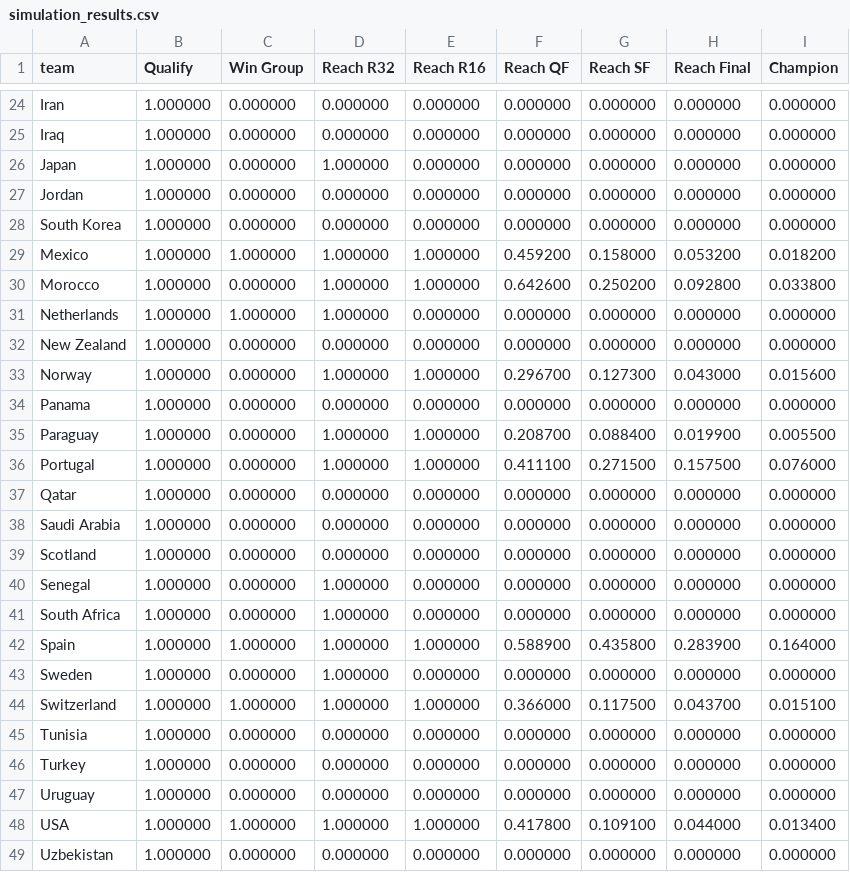
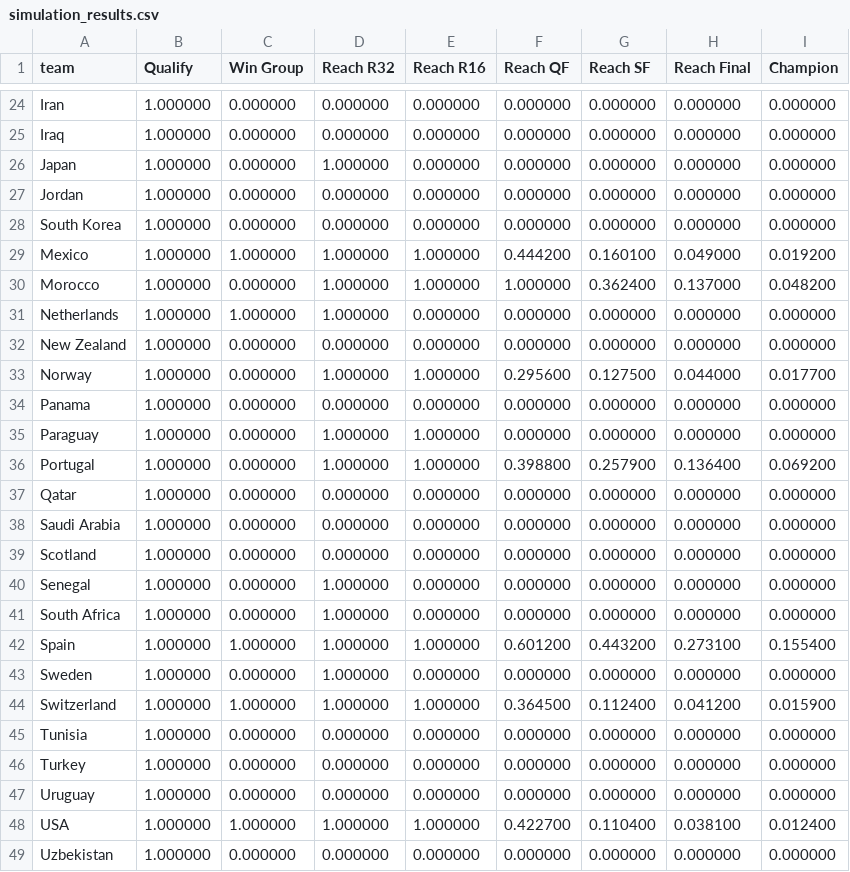
Before and after one commit to rwarneke/football_model, a CSV file: model_output/simulation_results.csv, drawn as a sheet; only a part is shown, gaps mark what is left out; the diff covers the shown part only.

```diff
--- a/model_output/simulation_results.csv
+++ b/model_output/simulation_results.csv
@@ -28,10 +28,10 @@ Jordan,1.000000,0.000000,0.000000,0.000000,0.000000,0.000000,0.000000,0.000000
 South Korea,1.000000,0.000000,0.000000,0.000000,0.000000,0.000000,0.000000,0.000000
-Mexico,1.000000,1.000000,1.000000,1.000000,0.459200,0.158000,0.053200,0.018200
-Morocco,1.000000,0.000000,1.000000,1.000000,0.642600,0.250200,0.092800,0.033800
+Mexico,1.000000,1.000000,1.000000,1.000000,0.444200,0.160100,0.049000,0.019200
+Morocco,1.000000,0.000000,1.000000,1.000000,1.000000,0.362400,0.137000,0.048200
 Netherlands,1.000000,1.000000,1.000000,0.000000,0.000000,0.000000,0.000000,0.000000
 New Zealand,1.000000,0.000000,0.000000,0.000000,0.000000,0.000000,0.000000,0.000000
-Norway,1.000000,0.000000,1.000000,1.000000,0.296700,0.127300,0.043000,0.015600
+Norway,1.000000,0.000000,1.000000,1.000000,0.295600,0.127500,0.044000,0.017700
 Panama,1.000000,0.000000,0.000000,0.000000,0.000000,0.000000,0.000000,0.000000
-Paraguay,1.000000,0.000000,1.000000,1.000000,0.208700,0.088400,0.019900,0.005500
-Portugal,1.000000,0.000000,1.000000,1.000000,0.411100,0.271500,0.157500,0.076000
+Paraguay,1.000000,0.000000,1.000000,1.000000,0.000000,0.000000,0.000000,0.000000
+Portugal,1.000000,0.000000,1.000000,1.000000,0.398800,0.257900,0.136400,0.069200
 Qatar,1.000000,0.000000,0.000000,0.000000,0.000000,0.000000,0.000000,0.000000
@@ -41,5 +41,5 @@ Senegal,1.000000,0.000000,1.000000,0.000000,0.000000,0.000000,0.000000,0.000000
 South Africa,1.000000,0.000000,1.000000,0.000000,0.000000,0.000000,0.000000,0.000000
-Spain,1.000000,1.000000,1.000000,1.000000,0.588900,0.435800,0.283900,0.164000
+Spain,1.000000,1.000000,1.000000,1.000000,0.601200,0.443200,0.273100,0.155400
 Sweden,1.000000,0.000000,1.000000,0.000000,0.000000,0.000000,0.000000,0.000000
-Switzerland,1.000000,1.000000,1.000000,1.000000,0.366000,0.117500,0.043700,0.015100
+Switzerland,1.000000,1.000000,1.000000,1.000000,0.364500,0.112400,0.041200,0.015900
 Tunisia,1.000000,0.000000,0.000000,0.000000,0.000000,0.000000,0.000000,0.000000
@@ -47,3 +47,3 @@ Turkey,1.000000,0.000000,0.000000,0.000000,0.000000,0.000000,0.000000,0.000000
 Uruguay,1.000000,0.000000,0.000000,0.000000,0.000000,0.000000,0.000000,0.000000
-USA,1.000000,1.000000,1.000000,1.000000,0.417800,0.109100,0.044000,0.013400
+USA,1.000000,1.000000,1.000000,1.000000,0.422700,0.110400,0.038100,0.012400
 Uzbekistan,1.000000,0.000000,0.000000,0.000000,0.000000,0.000000,0.000000,0.000000
```
Also changed, not shown: 32 edited cells elsewhere in this file, model_output/ratings_current.csv, web/public/model_output/ratings_history_yearly.csv, 13 other files.
